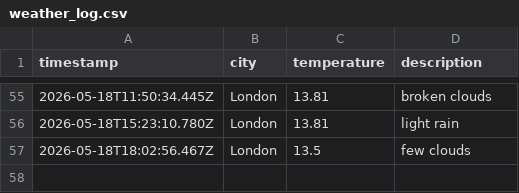
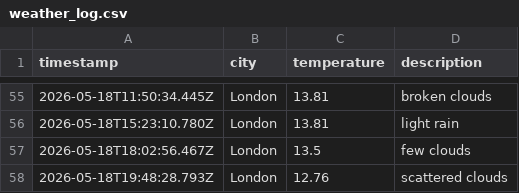
Before and after one commit to Tooba52/Weather-app-js, a CSV file: data/weather_log.csv, drawn as a sheet; only a part is shown, gaps mark what is left out; the diff names each change by its address in the sheet, - before the commit and + after, or states it on an @@ line.

```diff
--- a/data/weather_log.csv
+++ b/data/weather_log.csv
+row 58: 2026-05-18T19:48:28.793Z | London | 12.76 | scattered clouds
```
Also changed, not shown: 1 other file.
